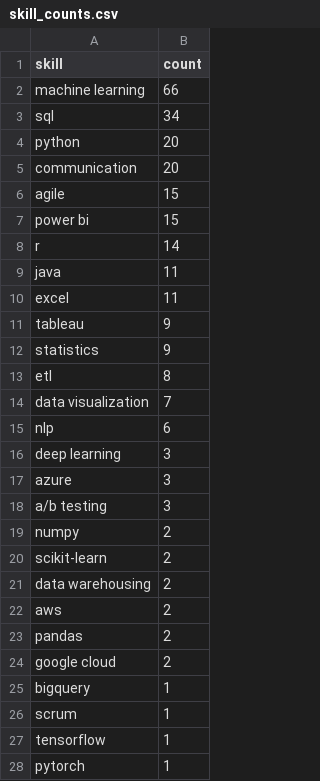
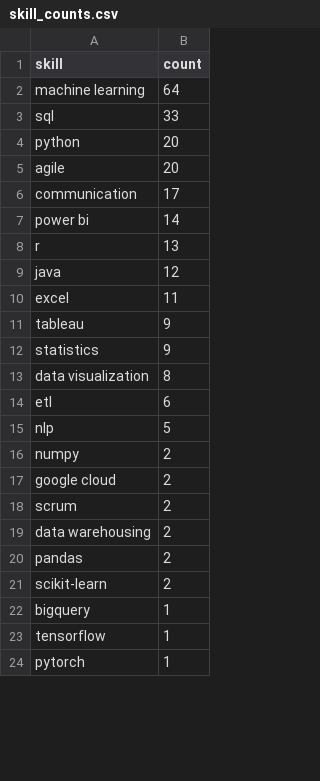
Before and after one commit to Maneeshraja19/job-market-intelligence, a CSV file: data/processed/skill_counts.csv, drawn as a sheet; only a part is shown; the diff covers the shown part only.

```diff
--- a/data/processed/skill_counts.csv
+++ b/data/processed/skill_counts.csv
@@ -1,10 +1,10 @@
 skill,count
-machine learning,66
-sql,34
+machine learning,64
+sql,33
 python,20
-communication,20
-agile,15
-power bi,15
-r,14
-java,11
+agile,20
+communication,17
+power bi,14
+r,13
+java,12
 excel,11
@@ -12,16 +12,12 @@ tableau,9
 statistics,9
-etl,8
-data visualization,7
-nlp,6
-deep learning,3
-azure,3
-a/b testing,3
+data visualization,8
+etl,6
+nlp,5
 numpy,2
+google cloud,2
+scrum,2
+data warehousing,2
+pandas,2
 scikit-learn,2
-data warehousing,2
-aws,2
-pandas,2
-google cloud,2
 bigquery,1
-scrum,1
 tensorflow,1
```
Also changed, not shown: 5 added rows and 1 edited cell elsewhere in this file, data/processed/job_postings_with_skills.csv.
